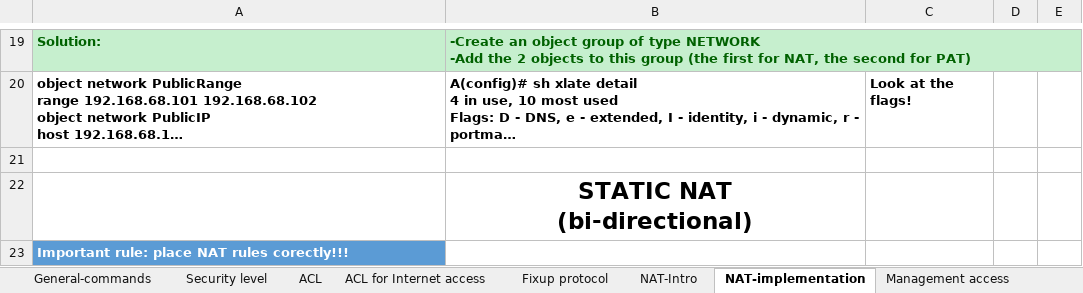
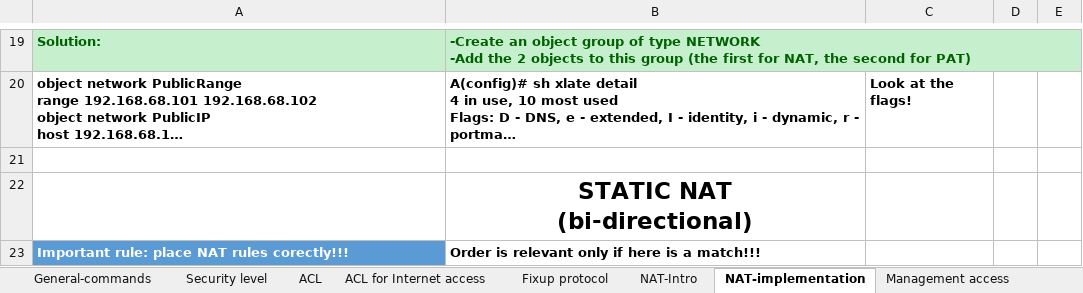
Before and after one commit to nikiciu/learning, an Excel workbook: Cisco-ASA-Documentation.xlsx, sheet NAT-implementation, drawn as a sheet; only a part is shown, gaps mark what is left out; long unchanged cells end in …; values as stored, in another font and other column widths than the file's, no borders; charts and pictures not drawn; the diff names each change by its address in the sheet, - before the commit and + after, or states it on an @@ line.

```diff
--- a/Cisco-ASA-Documentation.xlsx (sheet NAT-implementation)
+++ b/Cisco-ASA-Documentation.xlsx (sheet NAT-implementation)
-B23: (empty)
+B23: Order is relevant only if here is a match!!!
```
Also changed, not shown: 1 other file.
